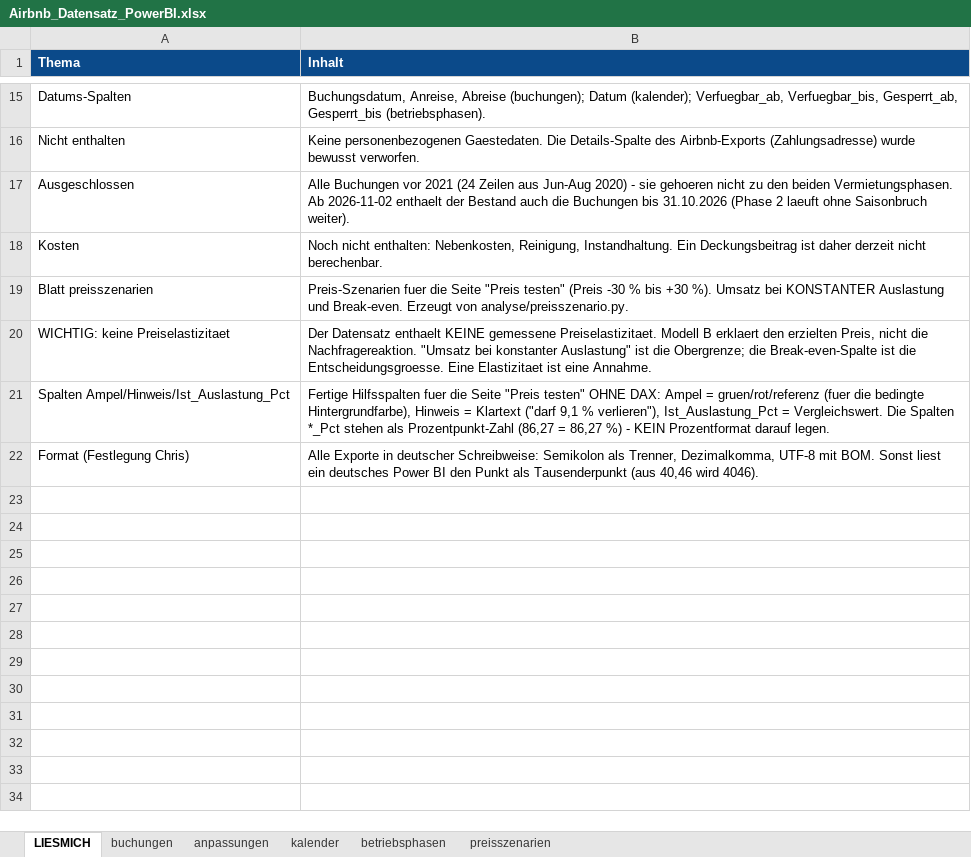
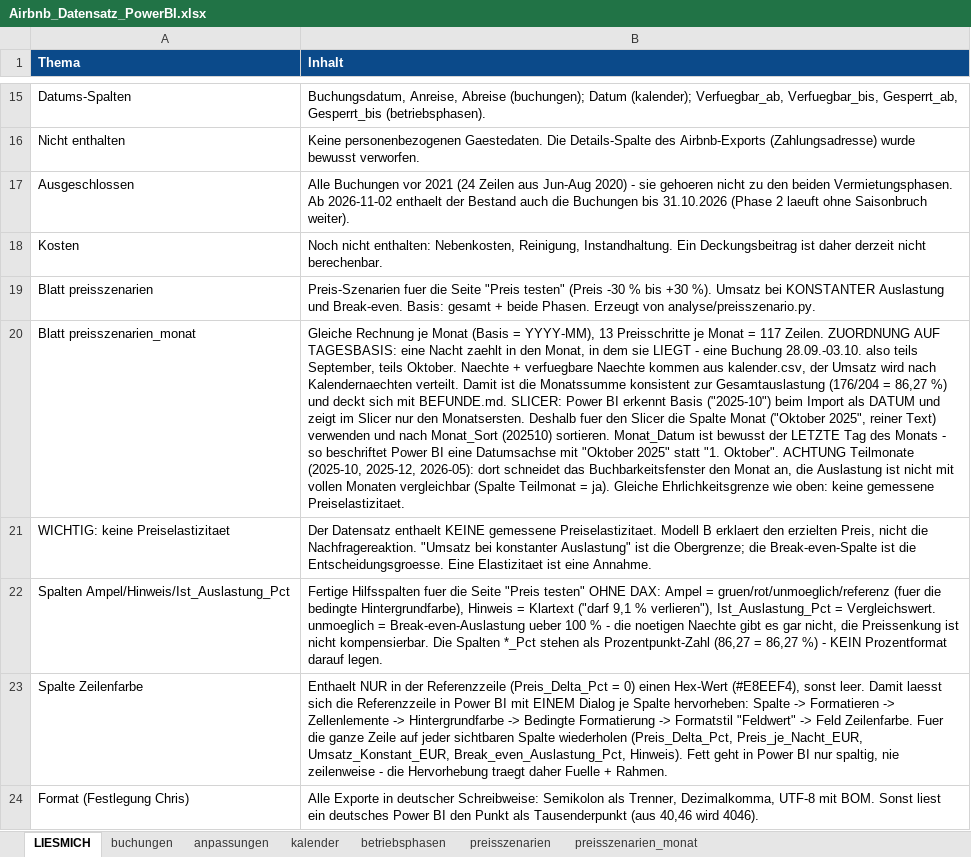
Before and after one commit to voizard/Ferienwohnung, an Excel workbook: daten/Airbnb_Datensatz_PowerBI.xlsx, sheet LIESMICH, drawn as a sheet; only a part is shown, gaps mark what is left out; values as stored, in another font and other column widths than the file's, no borders; addresses are those after the commit; the diff names each change by its address in the sheet, - before the commit and + after, or states it on an @@ line.

Commit message:
feat: Preis-Szenarien auf Tagesbasis, Referenzzeile und Monatsblatt
- preisszenario.py: Naechte/Auslastung aus kalender.csv (Tagesbasis) statt
  Anreisemonat - ein Aufenthalt 28.09.-03.10. zaehlt jetzt in beide Monate.
  Monatssummen decken sich exakt mit BEFUNDE.md (176/204 = 86,27 %, 10.172,85 EUR).
- Neue Ampel-Kategorie "unmoeglich": Break-even-Auslastung > 100 % - die
  noetigen Naechte gibt es nicht, Preissenkung ist nicht kompensierbar.
- Neue Spalte Zeilenfarbe (#E8EEF4 nur in der Referenzzeile) fuer die
  Zeilen-Hervorhebung per bedingter Formatierung (Feldwert), ohne DAX.
- Neues Blatt/CSV preisszenarien_monat.csv: je Monat 13 Preisschritte, mit
  Monat (Text, Slicer), Monat_Sort, Monat_Datum (Monatsletzter), Teilmonat.
- XLSX: LIESMICH um die neuen Spalten/Blatt ergaenzt.
- Doku: dax/measures.md 8B (vier Ampeln, Farblogik, Referenzzeile, drei
  Fehlerbilder), README (Report-Seite 4, Dateien, Reproduktion),
  datadictionary.md (Szenario-Tabellen, Zuordnung Tagesbasis vs. Anreise).

```diff
--- a/daten/Airbnb_Datensatz_PowerBI.xlsx (sheet LIESMICH)
+++ b/daten/Airbnb_Datensatz_PowerBI.xlsx (sheet LIESMICH)
+sheet tab: preisszenarien_monat
-B19 (Inhalt): …und Break-even. Erzeugt von…
+B19 (Inhalt): …und Break-even. Basis: gesamt + beide Phasen. Erzeugt von…
+row 20: Blatt preisszenarien_monat | Gleiche Rechnung je Monat (Basis = YYYY-MM), 13 Preisschritte je Monat = 117 Zeilen. ZUORDNUNG AUF TAGESBASIS: eine Nacht zaehlt in den Monat, in dem sie LIEGT - eine Buchung 28.09.-03.10. also teils September, teils Oktober. Naechte + verfuegbare Naechte kommen aus kalender.csv, der Umsatz wird nach Kalendernaechten verteilt. Damit ist die Monatssumme konsistent zur Gesamtauslastung (176/204 = 86,27 %) und deckt sich mit BEFUNDE.md. SLICER: Power BI erkennt Basis ("2025-10") beim Import als DATUM und zeigt im Slicer nur den Monatsersten. Deshalb fuer den Slicer die Spalte Monat ("Oktober 2025", reiner Text) verwenden und nach Monat_Sort (202510) sortieren. Monat_Datum ist bewusst der LETZTE Tag des Monats - so beschriftet Power BI eine Datumsachse mit "Oktober 2025" statt "1. Oktober". ACHTUNG Teilmonate (2025-10, 2025-12, 2026-05): dort schneidet das Buchbarkeitsfenster den Monat an, die Auslastung ist nicht mit vollen Monaten vergleichbar (Spalte Teilmonat = ja). Gleiche Ehrlichkeitsgrenze wie oben: keine gemessene Preiselastizitaet.
-B22 (Inhalt): …Ampel = gruen/rot/referenz (fuer die bedingte Hintergrundfarbe), Hinweis = Klartext ("darf 9,1 % verlieren"), Ist_Auslastung_Pct = Vergleichswert. Die Spalten…
+B22 (Inhalt): …Ampel = gruen/rot/unmoeglich/referenz (fuer die bedingte Hintergrundfarbe), Hinweis = Klartext ("darf 9,1 % verlieren"), Ist_Auslastung_Pct = Vergleichswert. unmoeglich = Break-even-Auslastung ueber 100 % - die noetigen Naechte gibt es gar nicht, die Preissenkung ist nicht kompensierbar. Die Spalten…
+row 23: Spalte Zeilenfarbe | Enthaelt NUR in der Referenzzeile (Preis_Delta_Pct = 0) einen Hex-Wert (#E8EEF4), sonst leer. Damit laesst sich die Referenzzeile in Power BI mit EINEM Dialog je Spalte hervorheben: Spalte -> Formatieren -> Zellenlemente -> Hintergrundfarbe -> Bedingte Formatierung -> Formatstil "Feldwert" -> Feld Zeilenfarbe. Fuer die ganze Zeile auf jeder sichtbaren Spalte wiederholen (Preis_Delta_Pct, Preis_je_Nacht_EUR, Umsatz_Konstant_EUR, Break_even_Auslastung_Pct, Hinweis). Fett geht in Power BI nur spaltig, nie zeilenweise - die Hervorhebung traegt daher Fuelle + Rahmen.
```
Also changed, not shown: sheet preisszenarien, 9 other files.
